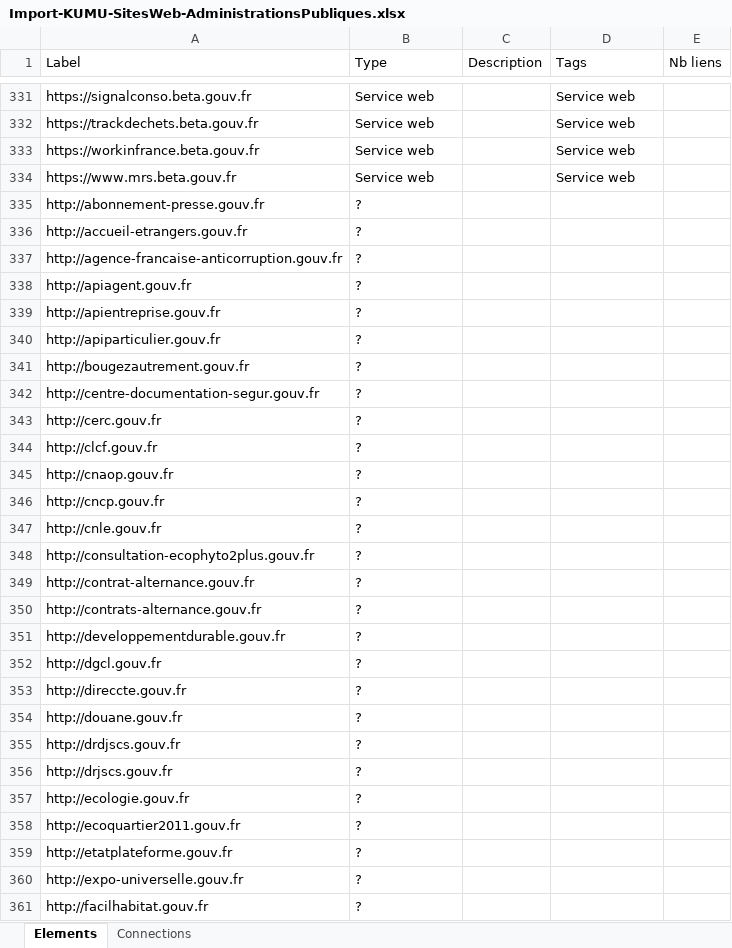
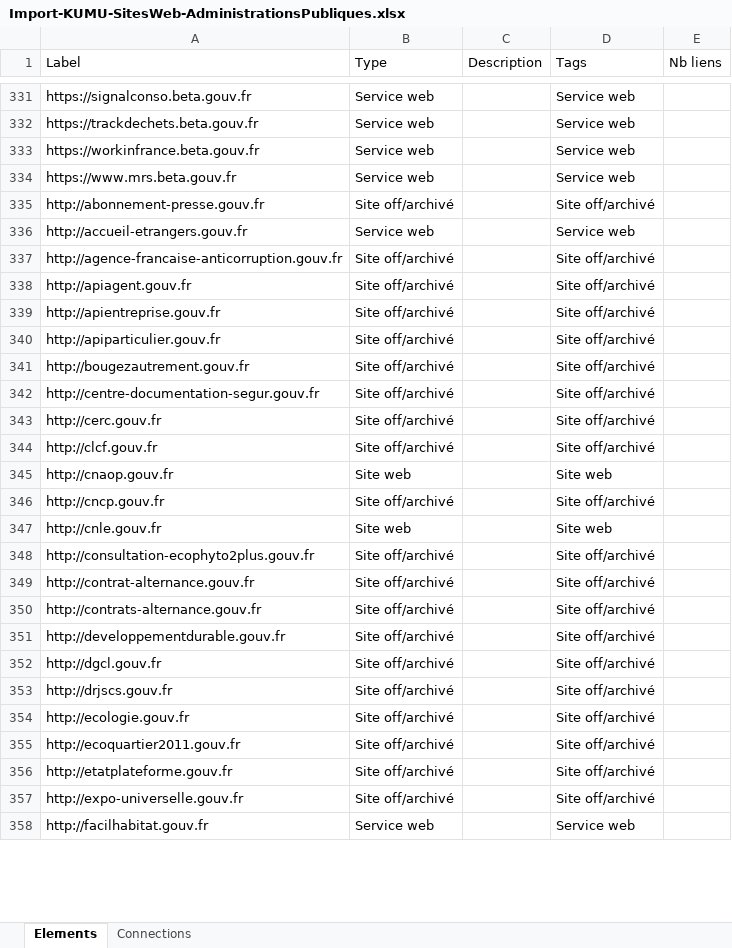
Before and after one commit to jbledevehat/graph-gouv-fr, an Excel workbook: Data/Import-KUMU-SitesWeb-AdministrationsPubliques.xlsx, sheet Elements, drawn as a sheet; only a part is shown, gaps mark what is left out; values as stored, in another font and other column widths than the file's, no borders; conditional formats not drawn; removed rows and columns are numbered as before the commit, all else as after; the diff covers the shown part only; the diff names each change by its address in the sheet, - before the commit and + after, or states it on an @@ line.

Commit message:
Ajout de la description de kumu

```diff
--- a/Data/Import-KUMU-SitesWeb-AdministrationsPubliques.xlsx (sheet Elements)
+++ b/Data/Import-KUMU-SitesWeb-AdministrationsPubliques.xlsx (sheet Elements)
-B335 (Type): ?
+B335 (Type): Site off/archivé
-D335 (Tags): (empty)
+D335 (Tags): Site off/archivé
-B336 (Type): ?
+B336 (Type): Service web
-D336 (Tags): (empty)
+D336 (Tags): Service web
-B337:B344 (Type): ?
+B337:B344 (Type): Site off/archivé
-D337:D344 (Tags): (empty)
+D337:D344 (Tags): Site off/archivé
-B345 (Type): ?
+B345 (Type): Site web
-D345 (Tags): (empty)
+D345 (Tags): Site web
-B346 (Type): ?
+B346 (Type): Site off/archivé
-D346 (Tags): (empty)
+D346 (Tags): Site off/archivé
-B347 (Type): ?
+B347 (Type): Site web
-D347 (Tags): (empty)
+D347 (Tags): Site web
-B348:B352 (Type): ?
+B348:B352 (Type): Site off/archivé
-D348:D352 (Tags): (empty)
+D348:D352 (Tags): Site off/archivé
-row 353: http://direccte.gouv.fr | ?
-row 354: http://douane.gouv.fr | ?
-row 355: http://drdjscs.gouv.fr | ?
-B353:B357 (Type): ?
+B353:B357 (Type): Site off/archivé
-D353:D357 (Tags): (empty)
+D353:D357 (Tags): Site off/archivé
-B358 (Type): ?
+B358 (Type): Service web
-D358 (Tags): (empty)
+D358 (Tags): Service web
```
Also changed, not shown: 27 added rows, 40 removed rows and 394 edited cells elsewhere in this sheet, sheet Connections, 5 other files.
